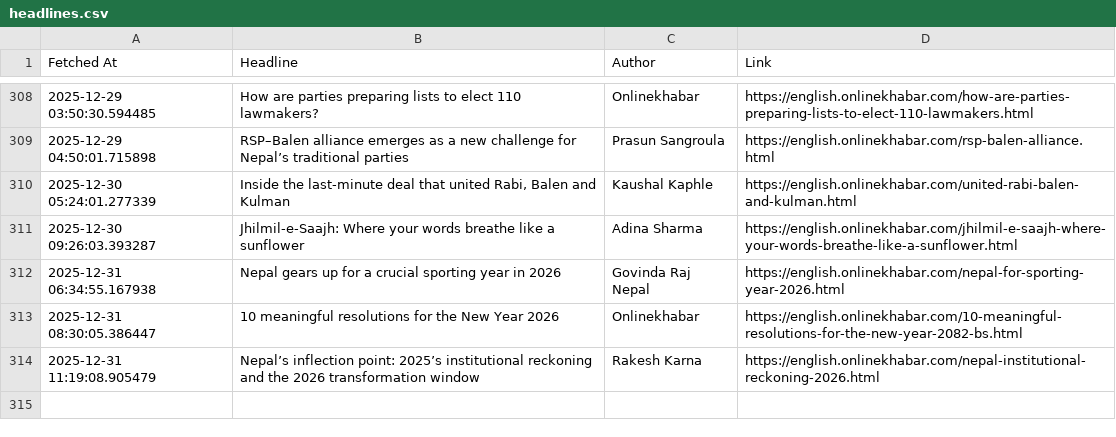
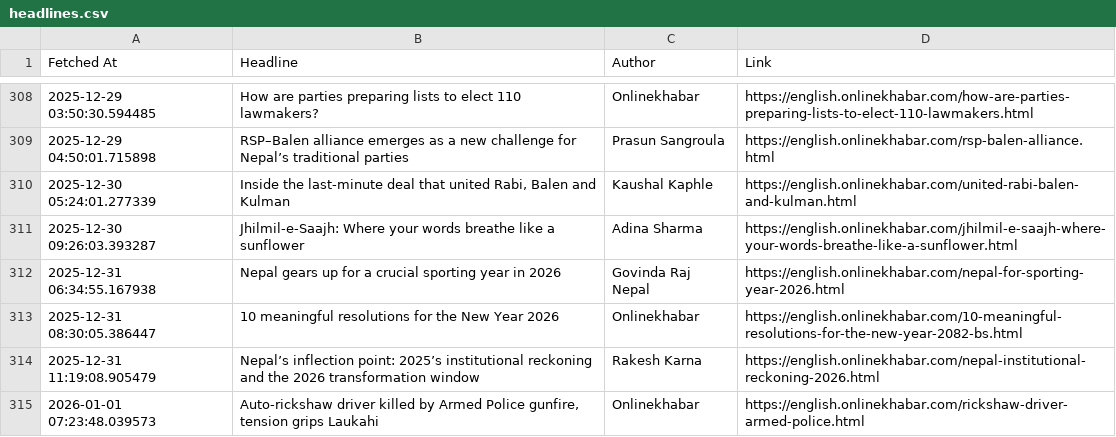
Before and after one commit to SanjayBista1010/WebScrapingSeleniumProject, a CSV file: data/headlines.csv, drawn as a sheet; only a part is shown, gaps mark what is left out; the diff names each change by its address in the sheet, - before the commit and + after, or states it on an @@ line.

Commit message:
Update headlines [skip ci]

```diff
--- a/data/headlines.csv
+++ b/data/headlines.csv
+row 315: 2026-01-01 07:23:48.039573 | Auto-rickshaw driver killed by Armed Police gunfire, tension grips Laukahi | Onlinekhabar | https://english.onlinekhabar.com/rickshaw-driver-armed-police.html
```
